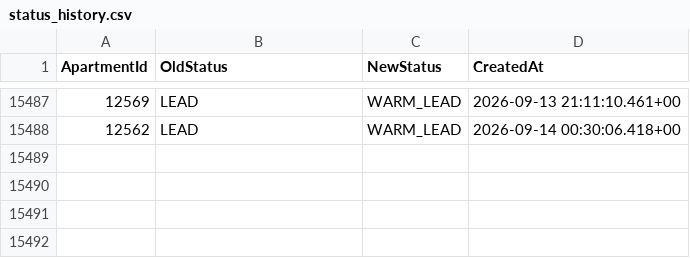
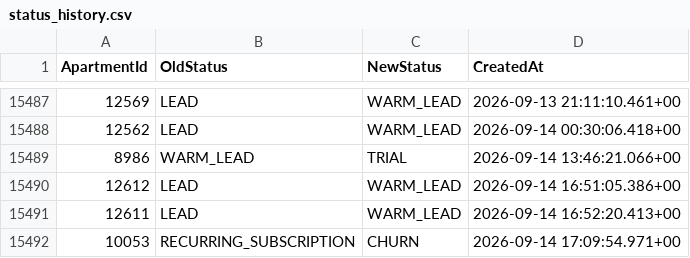
Before and after one commit to AryanGupta-Faireez/demand-dashboard, a CSV file: data/status_history.csv, drawn as a sheet; only a part is shown, gaps mark what is left out; the diff names each change by its address in the sheet, - before the commit and + after, or states it on an @@ line.

```diff
--- a/data/status_history.csv
+++ b/data/status_history.csv
+row 15489: 8986 | WARM_LEAD | TRIAL | 2026-09-14 13:46:21.066+00
+row 15490: 12612 | LEAD | WARM_LEAD | 2026-09-14 16:51:05.386+00
+row 15491: 12611 | LEAD | WARM_LEAD | 2026-09-14 16:52:20.413+00
+row 15492: 10053 | RECURRING_SUBSCRIPTION | CHURN | 2026-09-14 17:09:54.971+00
```
Also changed, not shown: data/apartments.csv, data/recurring_bookings.csv, 1 other file.
